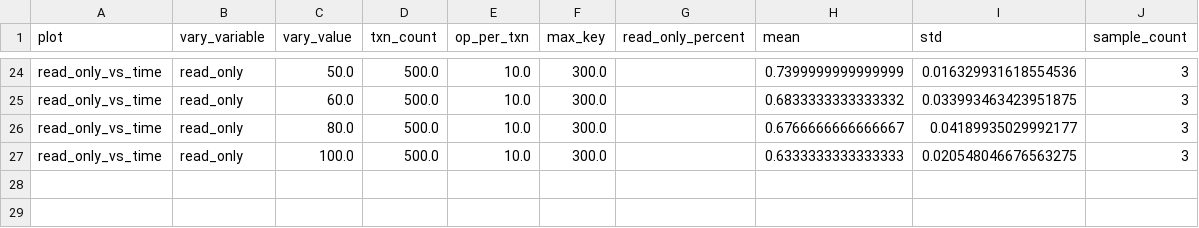
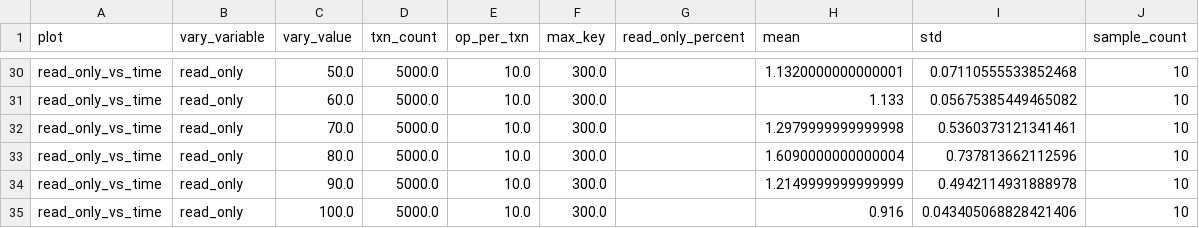
Before and after one commit to EagleBear2002/MixIso, a CSV file: data/allocation_performance_analysis.csv, drawn as a sheet; only a part is shown, gaps mark what is left out; addresses are those after the commit; the diff covers the shown part only; the diff names each change by its address in the sheet, - before the commit and + after, or states it on an @@ line.

```diff
--- a/data/allocation_performance_analysis.csv
+++ b/data/allocation_performance_analysis.csv
-D30:D31 (txn_count): 500.0
+D30:D31 (txn_count): 5000.0
-H30 (mean): 0.7399999999999999
+H30 (mean): 1.1320000000000001
-I30 (std): 0.016329931618554536
+I30 (std): 0.07110555533852468
-J30:J31 (sample_count): 3
+J30:J31 (sample_count): 10
-H31 (mean): 0.6833333333333332
+H31 (mean): 1.133
-I31 (std): 0.033993463423951875
+I31 (std): 0.05675385449465082
+row 32: read_only_vs_time | read_only | 70.0 | 5000.0 | 10.0 | 300.0 |  | 1.2979999999999998 | 0.5360373121341461 | 10
-D33 (txn_count): 500.0
+D33 (txn_count): 5000.0
-H33 (mean): 0.6766666666666667
+H33 (mean): 1.6090000000000004
-I33 (std): 0.04189935029992177
+I33 (std): 0.737813662112596
-J33 (sample_count): 3
+J33 (sample_count): 10
+row 34: read_only_vs_time | read_only | 90.0 | 5000.0 | 10.0 | 300.0 |  | 1.2149999999999999 | 0.4942114931888978 | 10
-D35 (txn_count): 500.0
+D35 (txn_count): 5000.0
-H35 (mean): 0.6333333333333333
+H35 (mean): 0.916
-I35 (std): 0.020548046676563275
+I35 (std): 0.043405068828421406
-J35 (sample_count): 3
+J35 (sample_count): 10
```
Also changed, not shown: 6 added rows and 90 edited cells elsewhere in this file, 5 other files.
